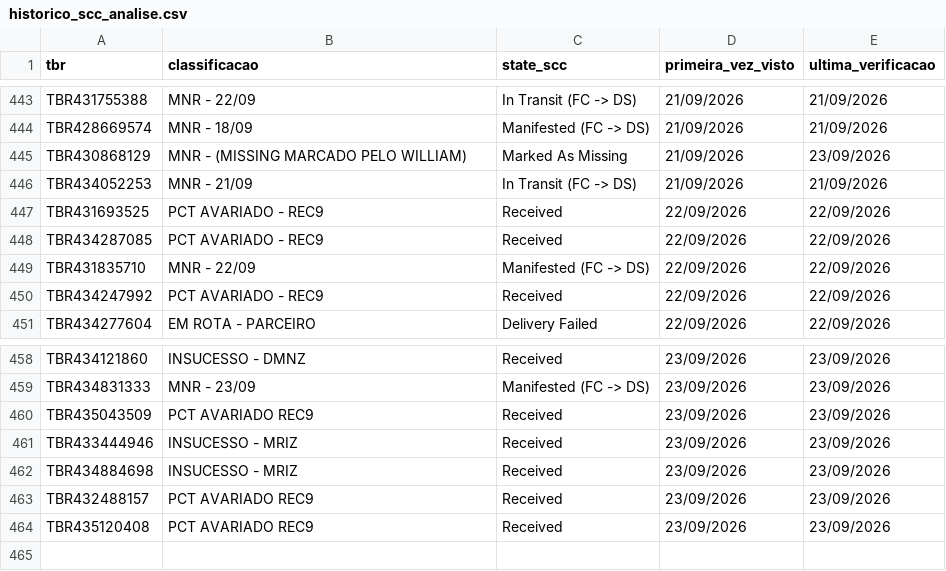
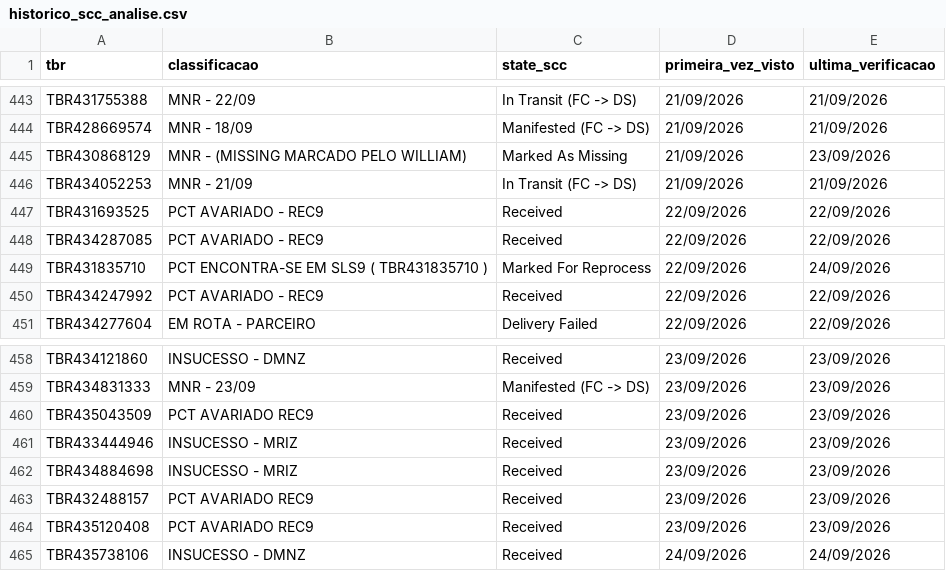
Before and after one commit to samuelgcomercial-tech/painel-operacao-dmnz-amxl, a CSV file: dados_nodes/LRN9/historico_scc_analise.csv, drawn as a sheet; only a part is shown, gaps mark what is left out.

Commit message:
Atualiza State Finalizador de 2 TBR(s)

```diff
--- a/dados_nodes/LRN9/historico_scc_analise.csv
+++ b/dados_nodes/LRN9/historico_scc_analise.csv
@@ -448,3 +448,3 @@ TBR431693525,PCT AVARIADO - REC9,Received,22/09/2026,22/09/2026
 TBR434287085,PCT AVARIADO - REC9,Received,22/09/2026,22/09/2026
-TBR431835710,MNR - 22/09,Manifested (FC -> DS),22/09/2026,22/09/2026
+TBR431835710,PCT ENCONTRA-SE EM SLS9 ( TBR431835710 ),Marked For Reprocess,22/09/2026,24/09/2026
 TBR434247992,PCT AVARIADO - REC9,Received,22/09/2026,22/09/2026
@@ -464 +464,2 @@ TBR432488157,PCT AVARIADO REC9,Received,23/09/2026,23/09/2026
 TBR435120408,PCT AVARIADO REC9,Received,23/09/2026,23/09/2026
+TBR435738106,INSUCESSO - DMNZ,Received,24/09/2026,24/09/2026
```
